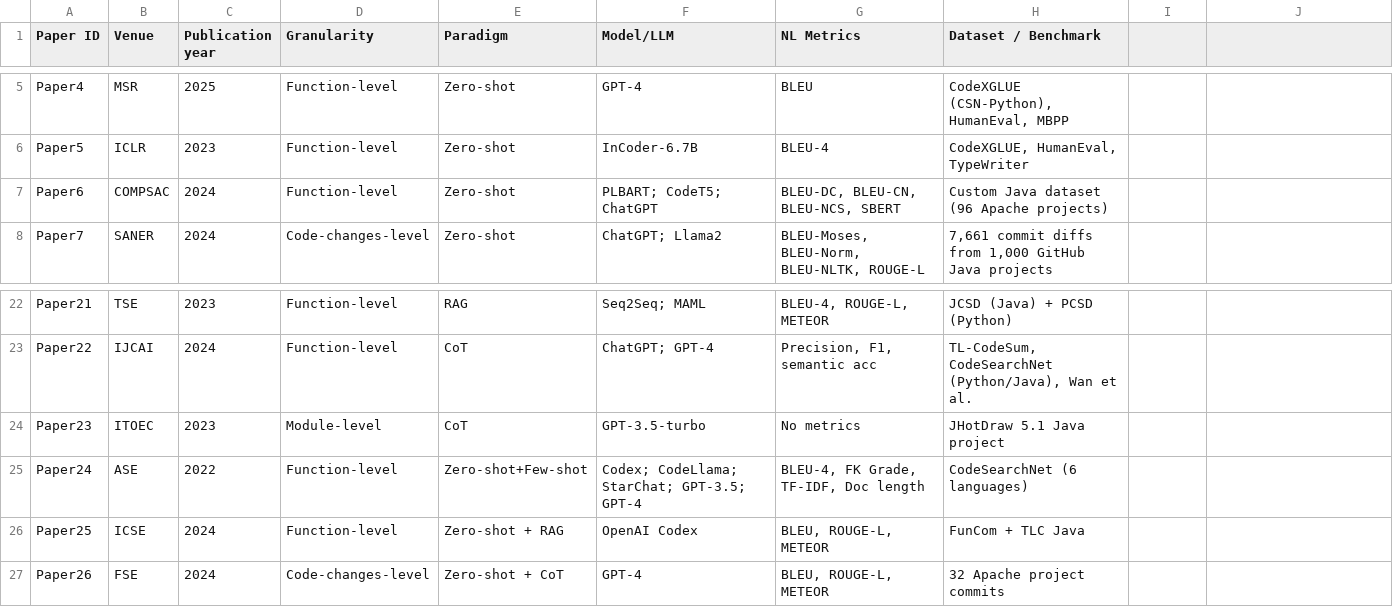
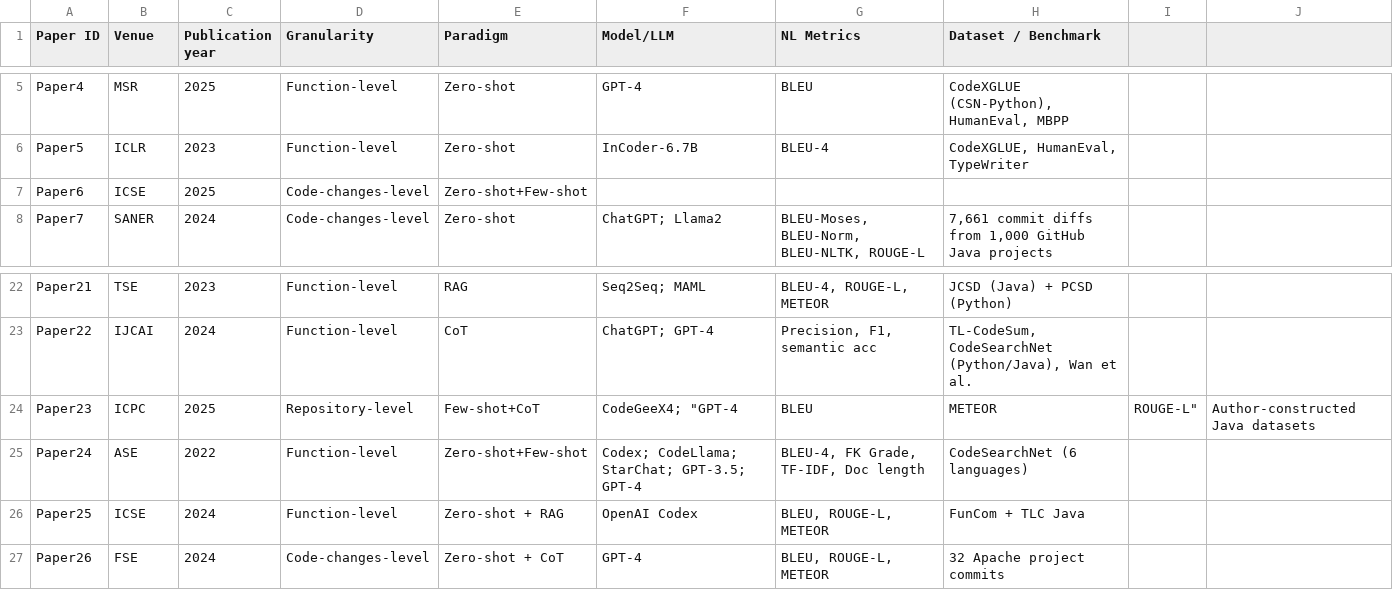
Before and after one commit to afia2023/prompt-engineering, a CSV file: Prompt-Engineering_SLR/Data/Prompt_engineering_MetaData.csv, drawn as a sheet; only a part is shown, gaps mark what is left out.

Commit message:
Update Prompt_engineering_MetaData.csv with new entries
Updated the Prompt_engineering_MetaData.csv file to include additional papers and their details.

```diff
--- a/Prompt-Engineering_SLR/Data/Prompt_engineering_MetaData.csv
+++ b/Prompt-Engineering_SLR/Data/Prompt_engineering_MetaData.csv
@@ -6,3 +6,3 @@ Paper4,MSR,2025,Function-level,Zero-shot ,GPT-4,BLEU,"CodeXGLUE (CSN-Python), Hu
 Paper5,ICLR,2023,Function-level,Zero-shot,InCoder-6.7B,BLEU-4,"CodeXGLUE, HumanEval, TypeWriter",,,,,,,,,,,,,,,,,,,,,,,,,,,,,,,,,,,,,,,,,,,,,,,,,,,,,,,,,,,,,,,,,,,,,,,,,,,,,
-Paper6,COMPSAC,2024,Function-level,Zero-shot ,PLBART; CodeT5; ChatGPT,"BLEU-DC, BLEU-CN, BLEU-NCS, SBERT",Custom Java dataset (96 Apache projects),,,,,,,,,,,,,,,,,,,,,,,,,,,,,,,,,,,,,,,,,,,,,,,,,,,,,,,,,,,,,,,,,,,,,,,,,,,,,
+Paper6,ICSE ,2025,Code-changes-level,Zero-shot+Few-shot,
 Paper7,SANER,2024,Code-changes-level,Zero-shot,ChatGPT; Llama2,"BLEU-Moses, BLEU-Norm, BLEU-NLTK, ROUGE-L","7,661 commit diffs from 1,000 GitHub Java projects",,,,,,,,,,,,,,,,,,,,,,,,,,,,,,,,,,,,,,,,,,,,,,,,,,,,,,,,,,,,,,,,,,,,,,,,,,,,,
@@ -23,3 +23,3 @@ Paper21,TSE,2023,Function-level,RAG,Seq2Seq; MAML,"BLEU-4, ROUGE-L, METEOR",JCSD
 Paper22,IJCAI,2024,Function-level,CoT,ChatGPT; GPT-4,"Precision, F1, semantic acc","TL-CodeSum, CodeSearchNet (Python/Java), Wan et al.",,,,,,,,,,,,,,,,,,,,,,,,,,,,,,,,,,,,,,,,,,,,,,,,,,,,,,,,,,,,,,,,,,,,,,,,,,,,,
-Paper23,ITOEC,2023,Module-level,CoT,GPT-3.5-turbo,No metrics,JHotDraw 5.1 Java project,,,,,,,,,,,,,,,,,,,,,,,,,,,,,,,,,,,,,,,,,,,,,,,,,,,,,,,,,,,,,,,,,,,,,,,,,,,,,
+Paper23,ICPC,2025, Repository-level,Few-shot+CoT, CodeGeeX4; "GPT-4,BLEU, METEOR, ROUGE-L", Author-constructed Java datasets
 Paper24,ASE,2022,Function-level,Zero-shot+Few-shot,Codex; CodeLlama; StarChat; GPT-3.5; GPT-4,"BLEU-4, FK Grade, TF-IDF, Doc length",CodeSearchNet (6 languages),,,,,,,,,,,,,,,,,,,,,,,,,,,,,,,,,,,,,,,,,,,,,,,,,,,,,,,,,,,,,,,,,,,,,,,,,,,,,
```
